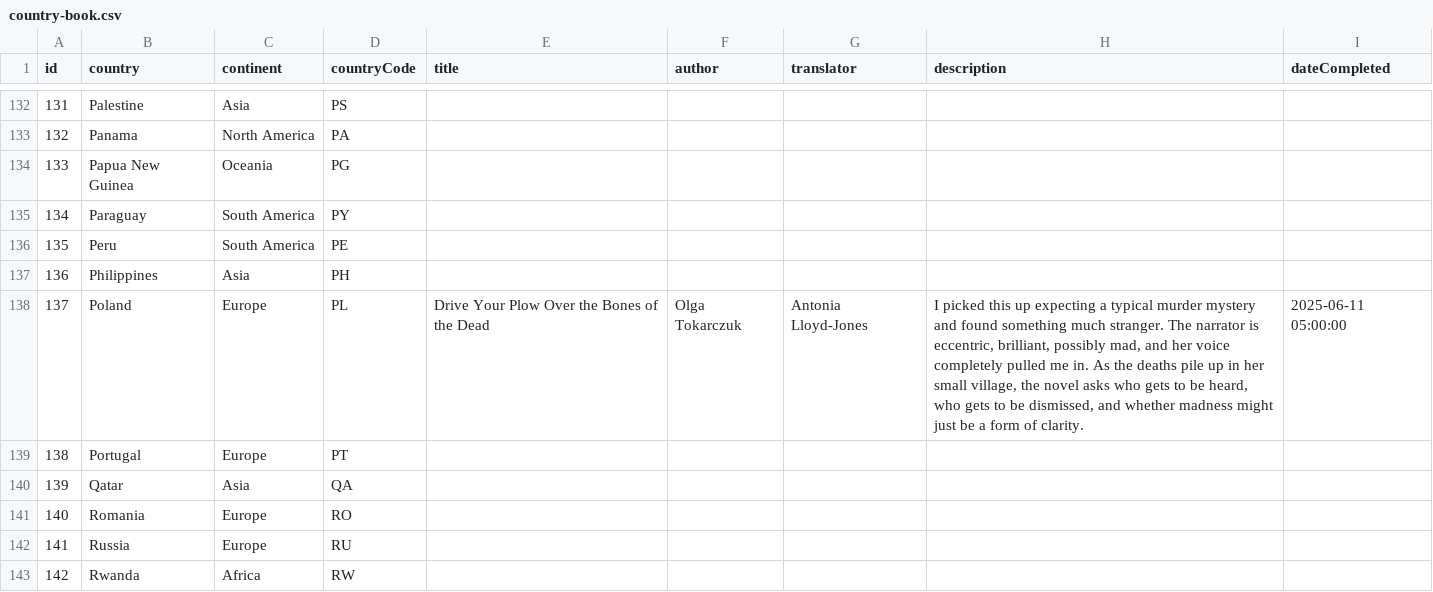
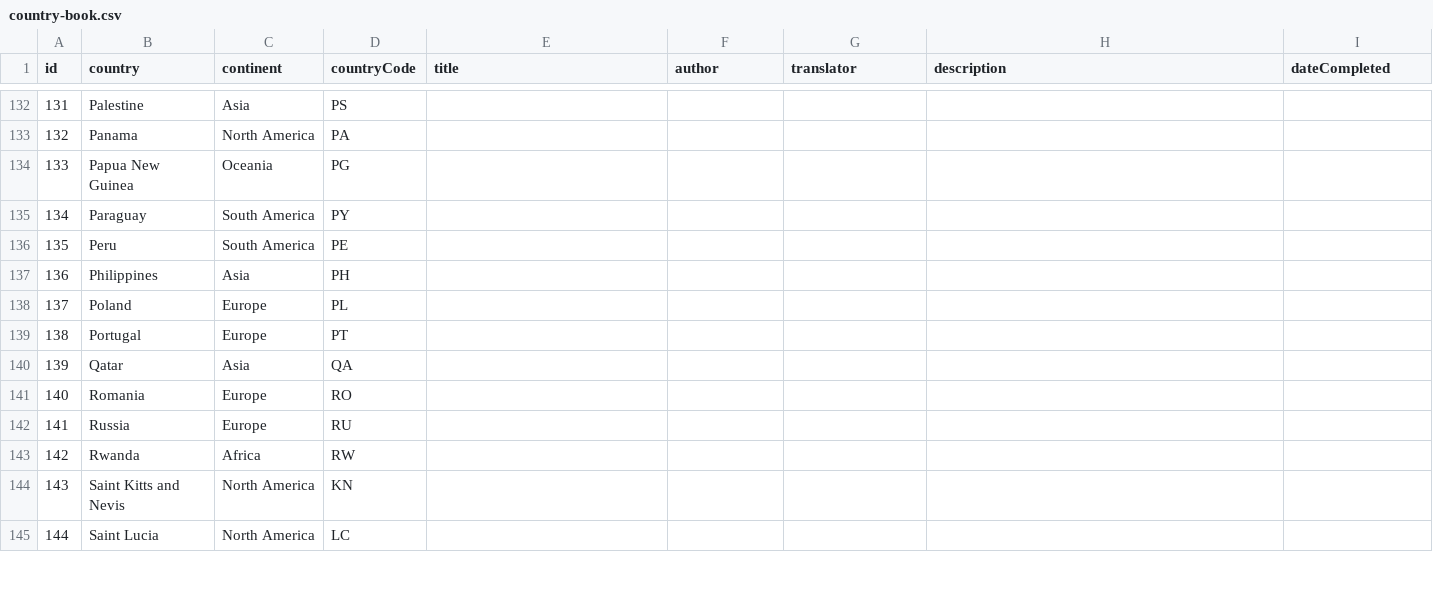
Before and after one commit to TSanghal/reading-challenge, a CSV file: public/country-book.csv, drawn as a sheet; only a part is shown, gaps mark what is left out; the shorter side is filled out with more unchanged rows.

Commit message:
remove a book

```diff
--- a/public/country-book.csv
+++ b/public/country-book.csv
@@ -137,3 +137,3 @@ id,country,continent,countryCode,title,author,translator,description,dateComplet
 136,Philippines,Asia,PH,,,,,
-137,Poland,Europe,PL,Drive Your Plow Over the Bones of the Dead,Olga Tokarczuk,Antonia Lloyd-Jones,"I picked this up expecting a typical murder mystery and found something much stranger. The narrator is eccentric, brilliant, possibly mad, and her voice completely pulled me in. As the deaths pile up in her small village, the novel asks who gets to be heard, who gets to be dismissed, and whether madness might just be a form of clarity.",2025-06-11 05:00:00
+137,Poland,Europe,PL,,,,,
 138,Portugal,Europe,PT,,,,,
```
Also changed, not shown: 2 other files.
